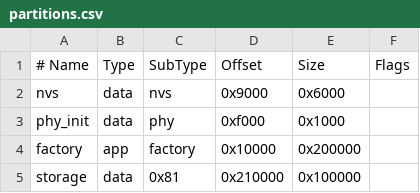
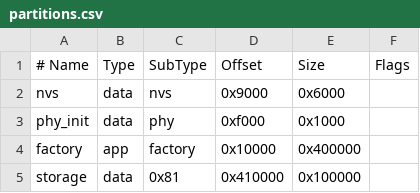
Before and after one commit to r4d10n/esp32p4-wifi-rtlsdr, a CSV file: partitions.csv, drawn as a sheet.

```diff
--- a/partitions.csv
+++ b/partitions.csv
@@ -3,3 +3,3 @@ nvs,      data, nvs,     0x9000,  0x6000,
 phy_init, data, phy,     0xf000,  0x1000,
-factory,  app,  factory, 0x10000, 0x200000,
-storage,  data, 0x81,    0x210000,0x100000,
+factory,  app,  factory, 0x10000, 0x400000,
+storage,  data, 0x81,    0x410000,0x100000,
```
